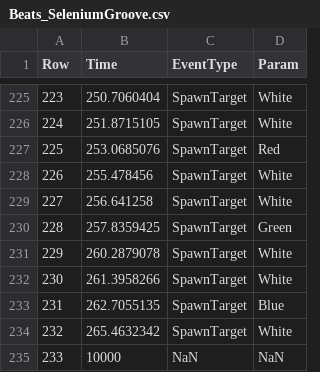
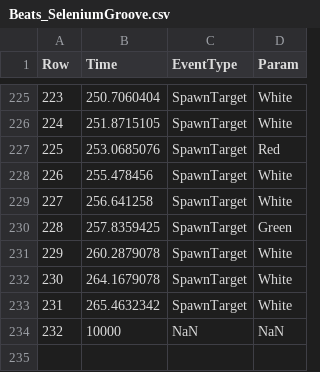
Before and after one commit to ajohnsonbuck/ricochet-drive, a CSV file: Content/Music/Beats_SeleniumGroove.csv, drawn as a sheet; only a part is shown, gaps mark what is left out; removed rows and columns are numbered as before the commit, all else as after; the diff names each change by its address in the sheet, - before the commit and + after, or states it on an @@ line.

```diff
--- a/Content/Music/Beats_SeleniumGroove.csv
+++ b/Content/Music/Beats_SeleniumGroove.csv
-B232 (Time): 261.3958266
+B232 (Time): 264.1679078
-row 233: 231 | 262.7055135 | SpawnTarget | Blue
@@ column A (Row) renumbered from row 233 down @@
```
Also changed, not shown: Content/Scripting/MvtProgram_Level2.csv.
